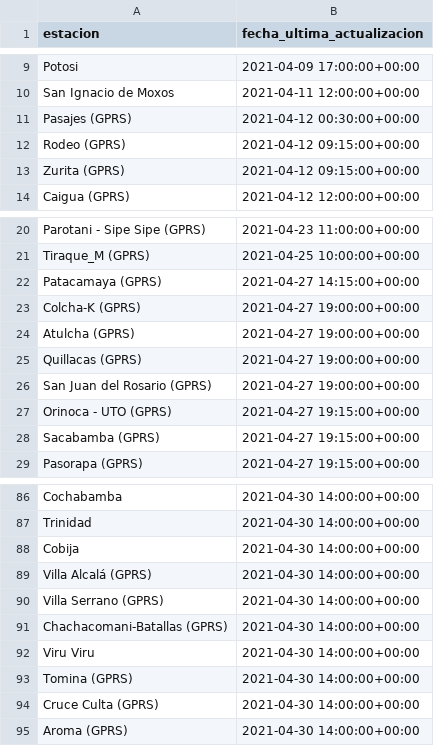
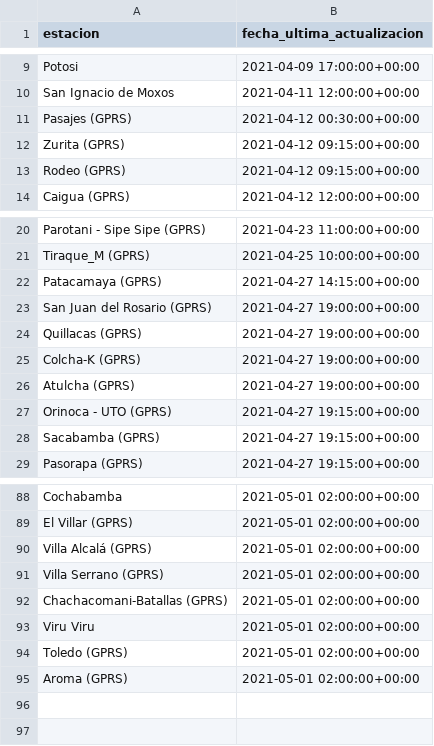
Before and after one commit to pr0nstar/meteorologia-bolivia, a CSV file: status.csv, drawn as a sheet; only a part is shown, gaps mark what is left out; removed rows and columns are numbered as before the commit, all else as after; the diff covers the shown part only; the diff names each change by its address in the sheet, - before the commit and + after, or states it on an @@ line.

```diff
--- a/status.csv
+++ b/status.csv
@@ row 13 moved to row 12: Zurita (GPRS) @@
@@ row 26 moved to row 23: San Juan del Rosario (GPRS) @@
@@ row 25 moved to row 24: Quillacas (GPRS) @@
-B88 (fecha_ultima_actualizacion): 2021-04-30 14:00:00+00:00
+B88 (fecha_ultima_actualizacion): 2021-05-01 02:00:00+00:00
-row 87: Trinidad | 2021-04-30 14:00:00+00:00
-row 88: Cobija | 2021-04-30 14:00:00+00:00
+row 89: El Villar (GPRS) | 2021-05-01 02:00:00+00:00
-B90:B93 (fecha_ultima_actualizacion): 2021-04-30 14:00:00+00:00
+B90:B93 (fecha_ultima_actualizacion): 2021-05-01 02:00:00+00:00
-row 93: Tomina (GPRS) | 2021-04-30 14:00:00+00:00
-row 94: Cruce Culta (GPRS) | 2021-04-30 14:00:00+00:00
+row 94: Toledo (GPRS) | 2021-05-01 02:00:00+00:00
-B95 (fecha_ultima_actualizacion): 2021-04-30 14:00:00+00:00
+B95 (fecha_ultima_actualizacion): 2021-05-01 02:00:00+00:00
```
Also changed, not shown: 41 added rows, 39 removed rows and 8 edited cells elsewhere in this file, 2 other files.
